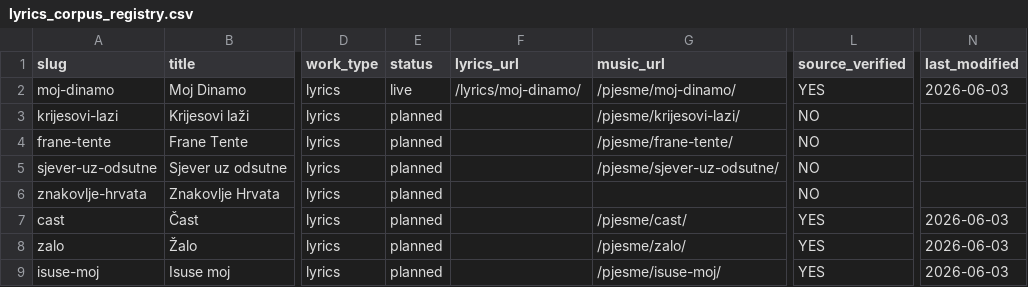
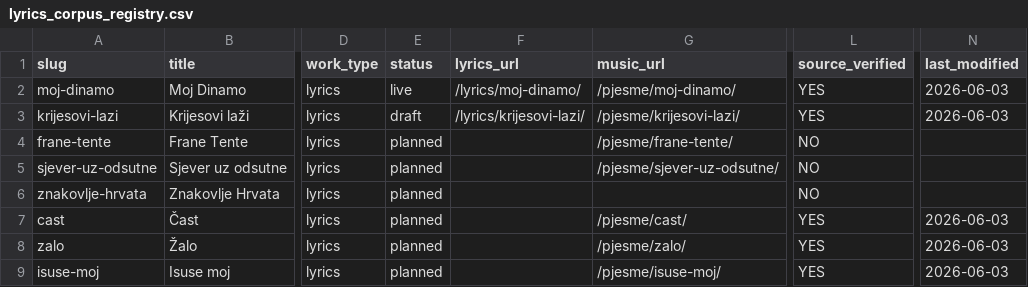
Before and after one commit to bracakumerle/izlet_sustav, a CSV file: registries/lyrics_corpus_registry.csv, drawn as a sheet; only a part is shown, gaps mark what is left out; the diff names each change by its address in the sheet, - before the commit and + after, or states it on an @@ line.

Commit message:
feat(lyrics): KRIJESOVI-LAZI-001 — canonical lyrics verified, status draft

```diff
--- a/registries/lyrics_corpus_registry.csv
+++ b/registries/lyrics_corpus_registry.csv
-E3 (status): planned
+E3 (status): draft
-F3 (lyrics_url): (empty)
+F3 (lyrics_url): /lyrics/krijesovi-lazi/
-L3 (source_verified): NO
+L3 (source_verified): YES
-N3 (last_modified): (empty)
+N3 (last_modified): 2026-06-03
```
Also changed, not shown: 1 other file.
